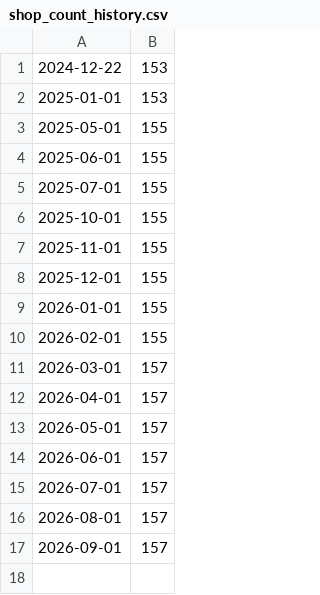
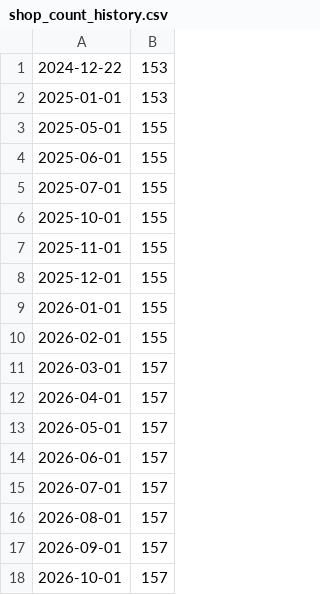
Before and after one commit to Binnette/scraped-data, a CSV file: Stokomani/shop_count_history.csv, drawn as a sheet; the diff names each change by its address in the sheet, - before the commit and + after, or states it on an @@ line.

```diff
--- a/Stokomani/shop_count_history.csv
+++ b/Stokomani/shop_count_history.csv
+row 18: 2026-10-01 | 157
```
Also changed, not shown: 3 other files.
